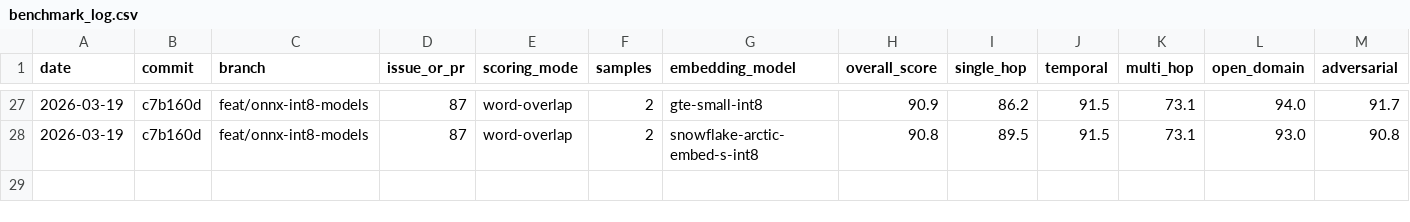
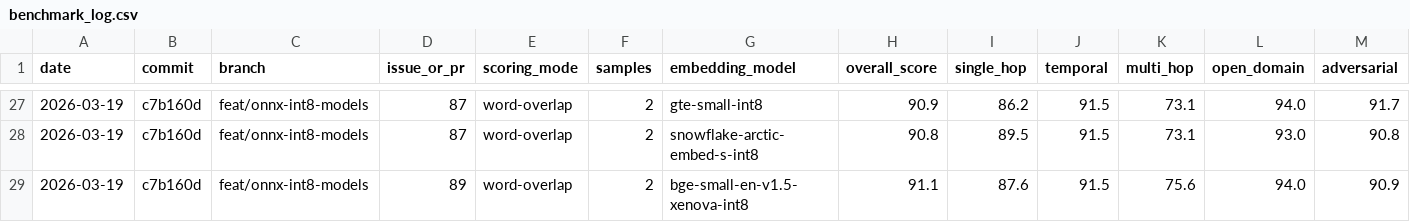
Before and after one commit to George-RD/mag, a CSV file: docs/benchmark_log.csv, drawn as a sheet; only a part is shown, gaps mark what is left out; rows hold the shown columns only; the diff names each change by its address in the sheet, - before the commit and + after, or states it on an @@ line.

```diff
--- a/docs/benchmark_log.csv
+++ b/docs/benchmark_log.csv
+row 29: 2026-03-19 | c7b160d | feat/onnx-int8-models | 89 | word-overlap | 2 | bge-small-en-v1.5-xenova-int8 | 91.1 | 87.6 | 91.5 | 75.6 | 94.0 | 90.9
```
Also changed, not shown: 4 other files.
